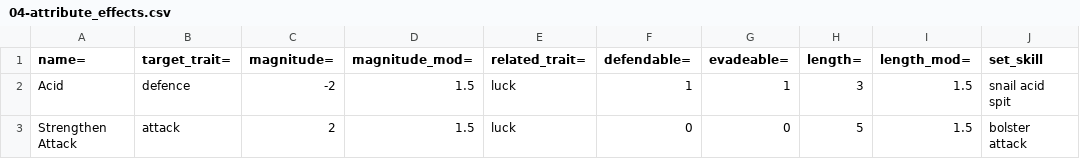
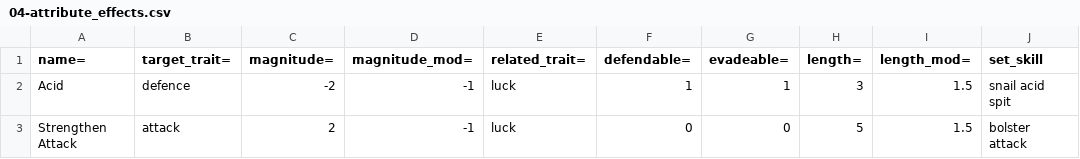
Before and after one commit to AJFaraday/RailsPG, a CSV file: db/seed_tables/04-attribute_effects.csv, drawn as a sheet.

```diff
--- a/db/seed_tables/04-attribute_effects.csv
+++ b/db/seed_tables/04-attribute_effects.csv
@@ -1,3 +1,3 @@
 "name=","target_trait=","magnitude=","magnitude_mod=","related_trait=","defendable=","evadeable=","length=","length_mod=","set_skill"
-"Acid","defence",-2,1.5,"luck",1,1,3,1.5,"snail acid spit"
-"Strengthen Attack","attack",2,1.5,"luck",0,0,5,1.5,"bolster attack"
+"Acid","defence",-2,-1,"luck",1,1,3,1.5,"snail acid spit"
+"Strengthen Attack","attack",2,-1,"luck",0,0,5,1.5,"bolster attack"
```
Also changed, not shown: db/seed_tables/01-character_classes.csv, db/seed_tables/02-skills.csv, 7 other files.
